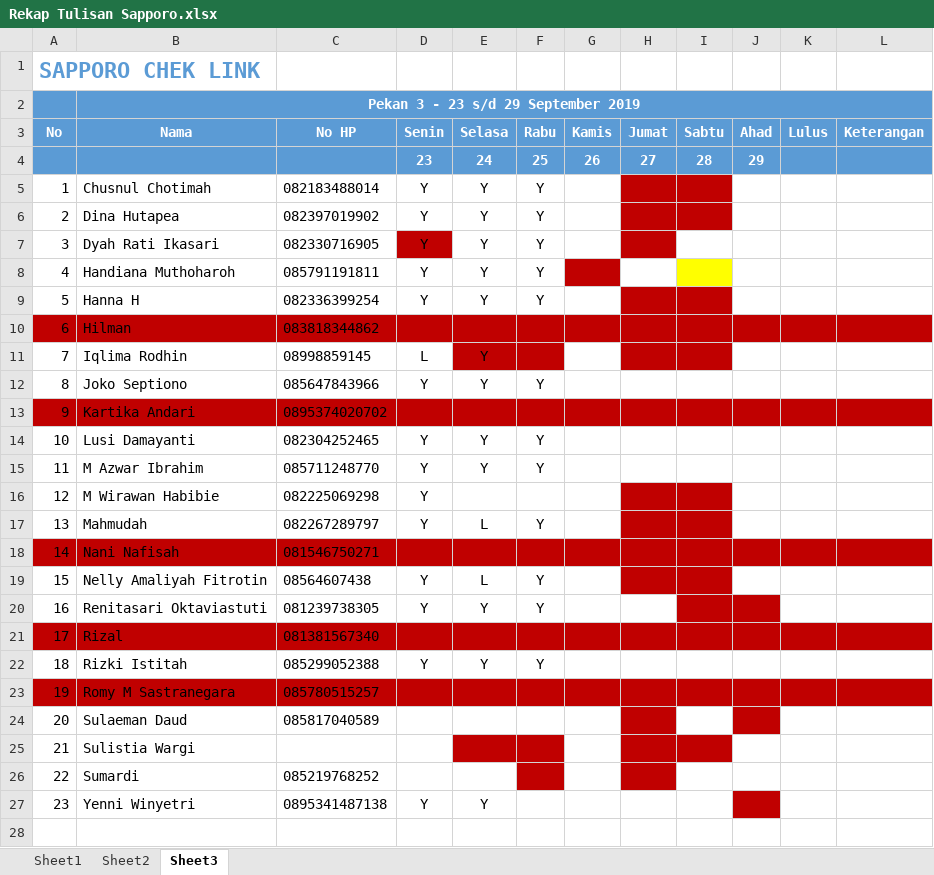
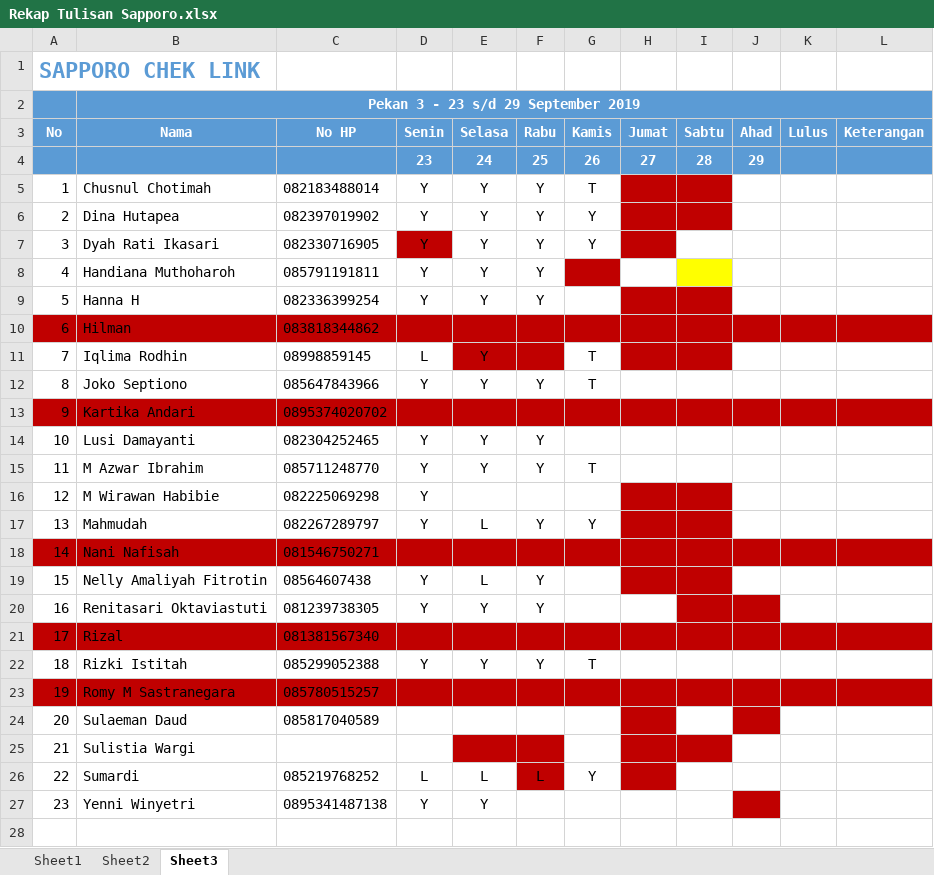
Before and after one commit to mzaini30/seleksi-odop-7, an Excel workbook: Rekap Tulisan Sapporo.xlsx, sheet Sheet3, drawn as a sheet; only a part is shown; values as stored, in another font and other column widths than the file's, no borders; conditional formats not drawn; the diff covers the shown part only; the diff names each change by its address in the sheet, - before the commit and + after, or states it on an @@ line.

Commit message:
Oke.

```diff
--- a/Rekap Tulisan Sapporo.xlsx (sheet Sheet3)
+++ b/Rekap Tulisan Sapporo.xlsx (sheet Sheet3)
-G5 (Kamis): (empty)
+G5 (Kamis): T
-G6:G7 (Kamis): (empty)
+G6:G7 (Kamis): Y
-G11:G12 (Kamis): (empty)
+G11:G12 (Kamis): T
-G15 (Kamis): (empty)
+G15 (Kamis): T
-G17 (Kamis): (empty)
+G17 (Kamis): Y
-G22 (Kamis): (empty)
+G22 (Kamis): T
-D26 (Senin): (empty)
+D26 (Senin): L
-E26 (Selasa): (empty)
+E26 (Selasa): L
-F26 (Rabu): (empty)
+F26 (Rabu): L
-G26 (Kamis): (empty)
+G26 (Kamis): Y
```
Also changed, not shown: 1 added row elsewhere in this sheet.
